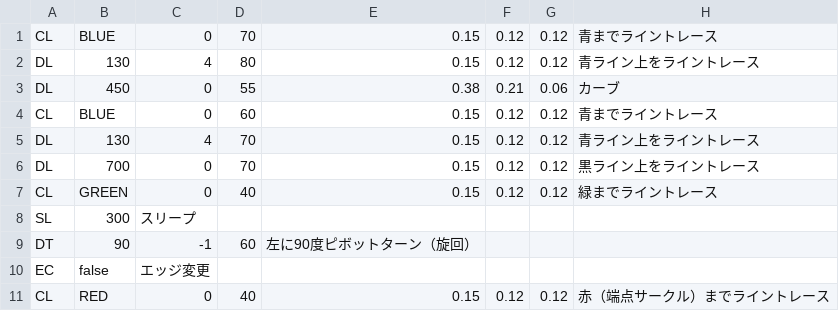
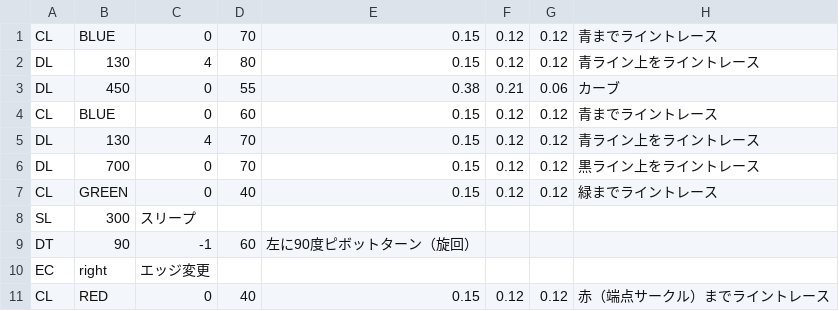
Before and after one commit to KatLab-MiyazakiUniv/etrobocon2022, a CSV file: datafiles/ToEndPointLeft.csv, drawn as a sheet.

```diff
--- a/datafiles/ToEndPointLeft.csv
+++ b/datafiles/ToEndPointLeft.csv
@@ -9,3 +9,3 @@ SL,300,スリープ
 DT,90,-1,60,左に90度ピボットターン（旋回）
-EC,false,エッジ変更
+EC,right,エッジ変更
 CL,RED,0,40,0.15,0.12,0.12,赤（端点サークル）までライントレース
```
Also changed, not shown: datafiles/GameAreaLeft.csv, datafiles/GameAreaRight.csv, 4 other files.
